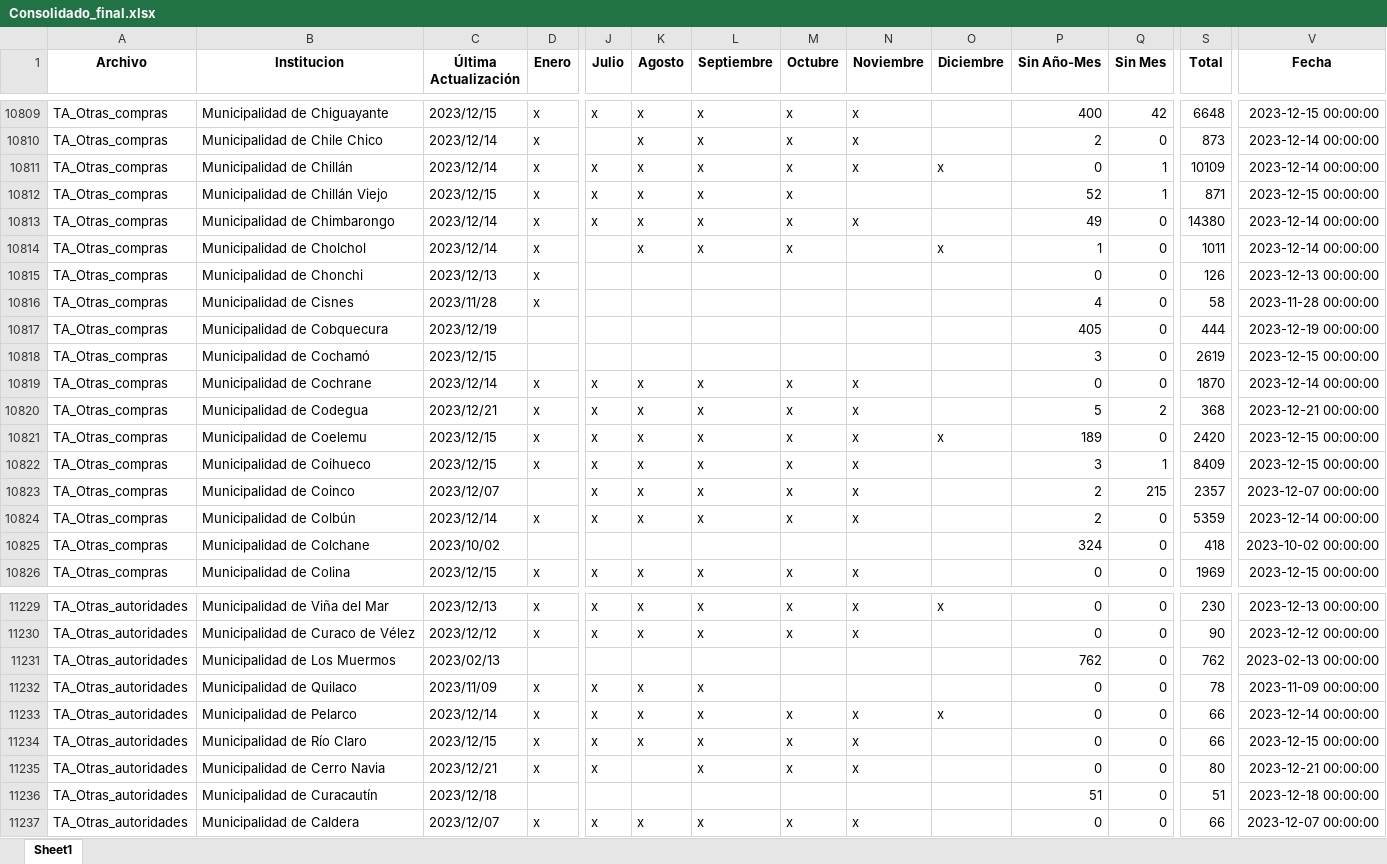
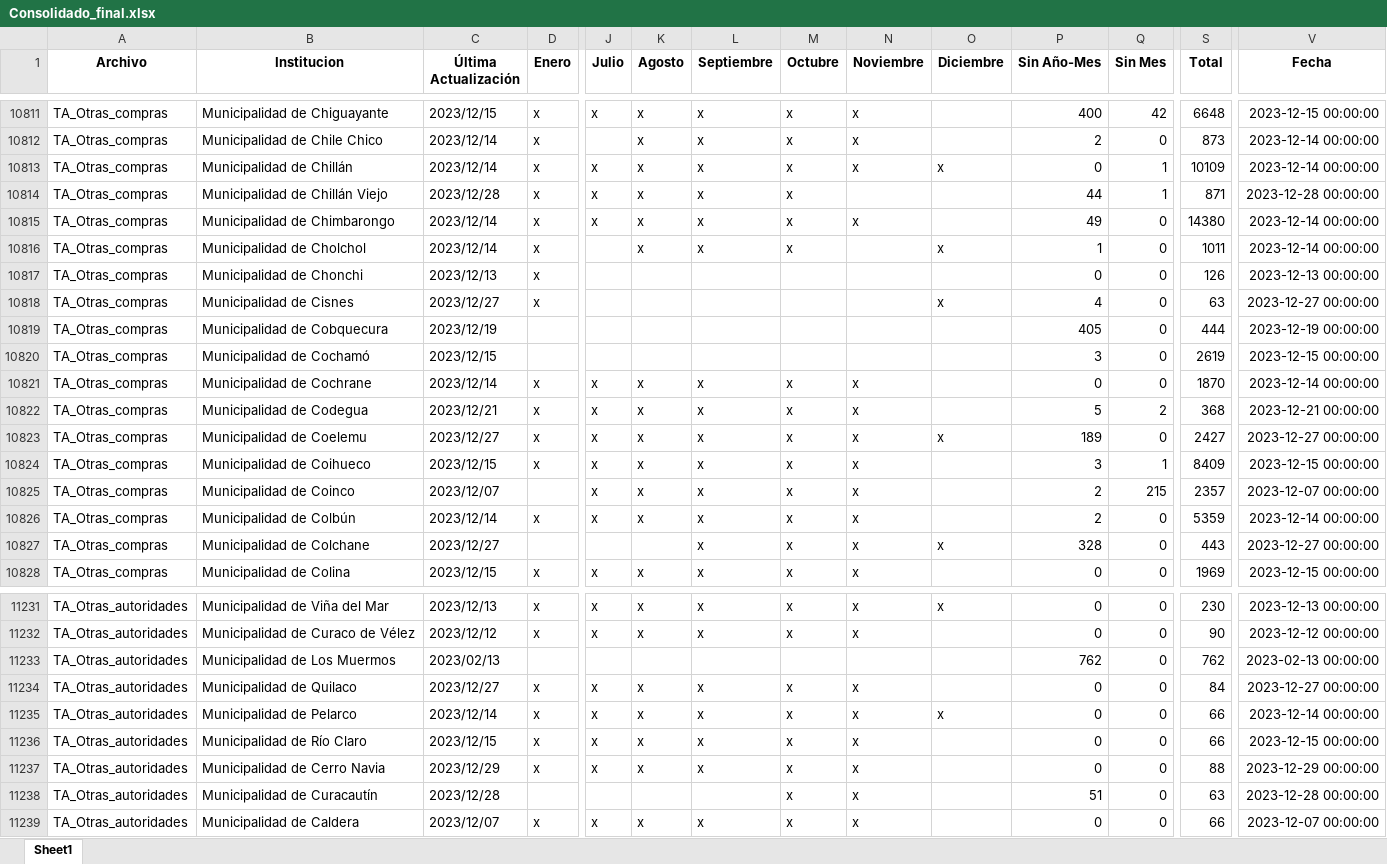
Before and after one commit to Sud-Austral/action_transparencia, an Excel workbook: Consolidado_final.xlsx, sheet Sheet1, drawn as a sheet; only a part is shown, gaps mark what is left out; values as stored, in another font and other column widths than the file's, no borders; addresses are those after the commit; the diff covers the shown part only; the diff names each change by its address in the sheet, - before the commit and + after, or states it on an @@ line.

```diff
--- a/Consolidado_final.xlsx (sheet Sheet1)
+++ b/Consolidado_final.xlsx (sheet Sheet1)
-C10814 (Última Actualización): 2023/12/15
+C10814 (Última Actualización): 2023/12/28
-P10814 (Sin Año-Mes): 52
+P10814 (Sin Año-Mes): 44
-V10814 (Fecha): 2023-12-15 00:00:00
+V10814 (Fecha): 2023-12-28 00:00:00
-C10818 (Última Actualización): 2023/11/28
+C10818 (Última Actualización): 2023/12/27
-O10818 (Diciembre): (empty)
+O10818 (Diciembre): x
-S10818 (Total): 58
+S10818 (Total): 63
-V10818 (Fecha): 2023-11-28 00:00:00
+V10818 (Fecha): 2023-12-27 00:00:00
-C10823 (Última Actualización): 2023/12/15
+C10823 (Última Actualización): 2023/12/27
-S10823 (Total): 2420
+S10823 (Total): 2427
-V10823 (Fecha): 2023-12-15 00:00:00
+V10823 (Fecha): 2023-12-27 00:00:00
-C10827 (Última Actualización): 2023/10/02
+C10827 (Última Actualización): 2023/12/27
-L10827 (Septiembre): (empty)
+L10827 (Septiembre): x
-M10827 (Octubre): (empty)
+M10827 (Octubre): x
-N10827 (Noviembre): (empty)
+N10827 (Noviembre): x
-O10827 (Diciembre): (empty)
+O10827 (Diciembre): x
-P10827 (Sin Año-Mes): 324
+P10827 (Sin Año-Mes): 328
-S10827 (Total): 418
+S10827 (Total): 443
-V10827 (Fecha): 2023-10-02 00:00:00
+V10827 (Fecha): 2023-12-27 00:00:00
-C11234 (Última Actualización): 2023/11/09
+C11234 (Última Actualización): 2023/12/27
-M11234 (Octubre): (empty)
+M11234 (Octubre): x
-N11234 (Noviembre): (empty)
+N11234 (Noviembre): x
-S11234 (Total): 78
+S11234 (Total): 84
-V11234 (Fecha): 2023-11-09 00:00:00
+V11234 (Fecha): 2023-12-27 00:00:00
-C11237 (Última Actualización): 2023/12/21
+C11237 (Última Actualización): 2023/12/29
-K11237 (Agosto): (empty)
+K11237 (Agosto): x
-S11237 (Total): 80
+S11237 (Total): 88
-V11237 (Fecha): 2023-12-21 00:00:00
+V11237 (Fecha): 2023-12-29 00:00:00
-C11238 (Última Actualización): 2023/12/18
+C11238 (Última Actualización): 2023/12/28
-M11238 (Octubre): (empty)
+M11238 (Octubre): x
-N11238 (Noviembre): (empty)
+N11238 (Noviembre): x
-S11238 (Total): 51
+S11238 (Total): 63
-V11238 (Fecha): 2023-12-18 00:00:00
+V11238 (Fecha): 2023-12-28 00:00:00
```
Also changed, not shown: 5 added rows, 1 removed row and 475 edited cells elsewhere in this sheet.
